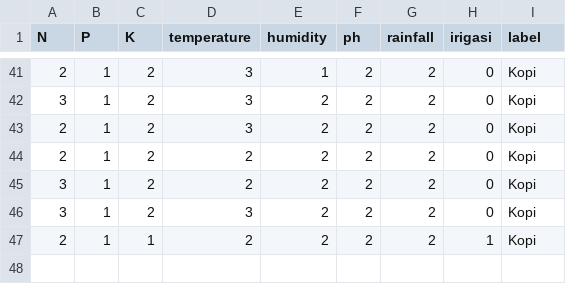
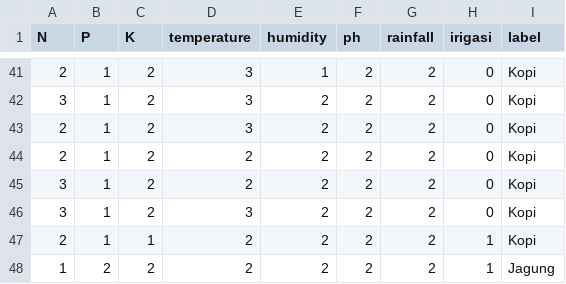
Before and after one commit to yuxy2/ecofarm, a CSV file: api/crop_data.csv, drawn as a sheet; only a part is shown, gaps mark what is left out.

Commit message:
feat: implement landing page, analysis module, and ML-based crop recommendation support files

```diff
--- a/api/crop_data.csv
+++ b/api/crop_data.csv
@@ -47 +47,2 @@ N,P,K,temperature,humidity,ph,rainfall,irigasi,label
 2,1,1,2,2,2,2,1,Kopi
+1,2,2,2,2,2,2,1,Jagung
```
Also changed, not shown: 6 other files.
